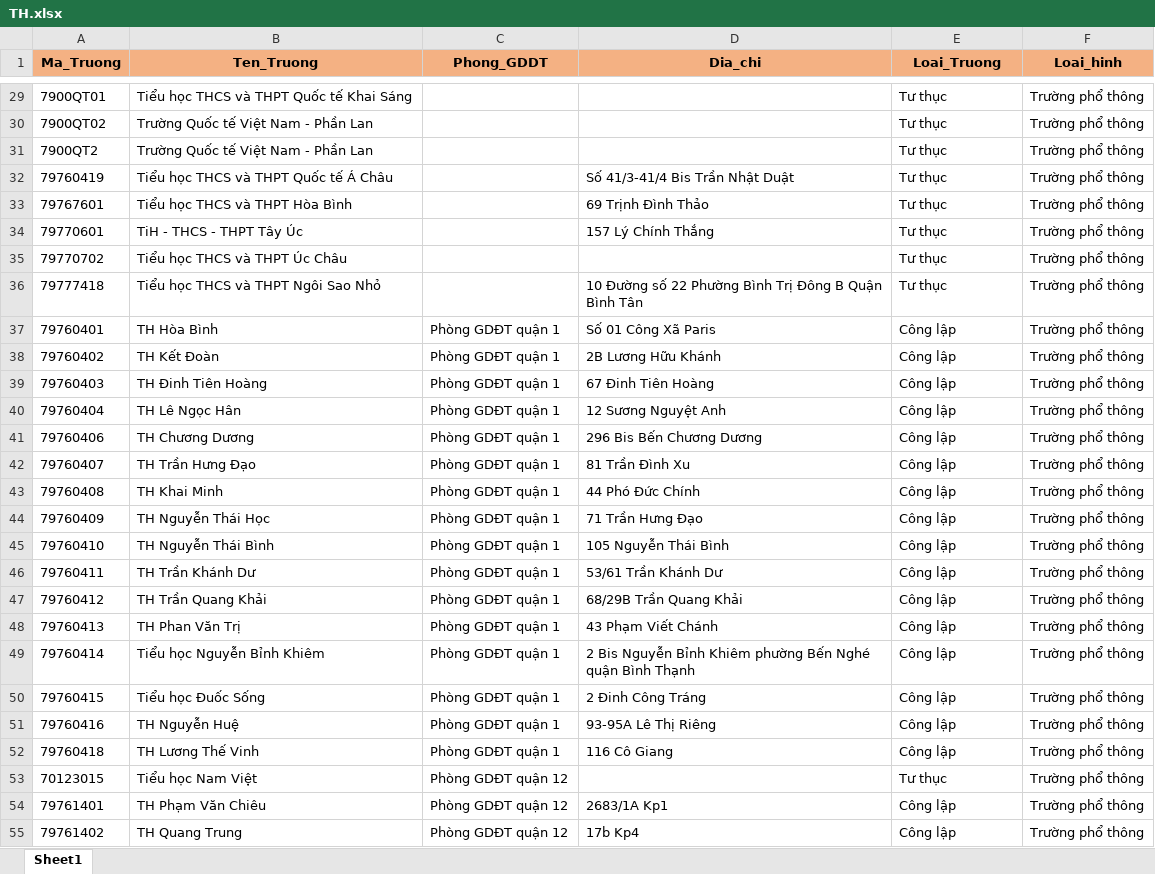
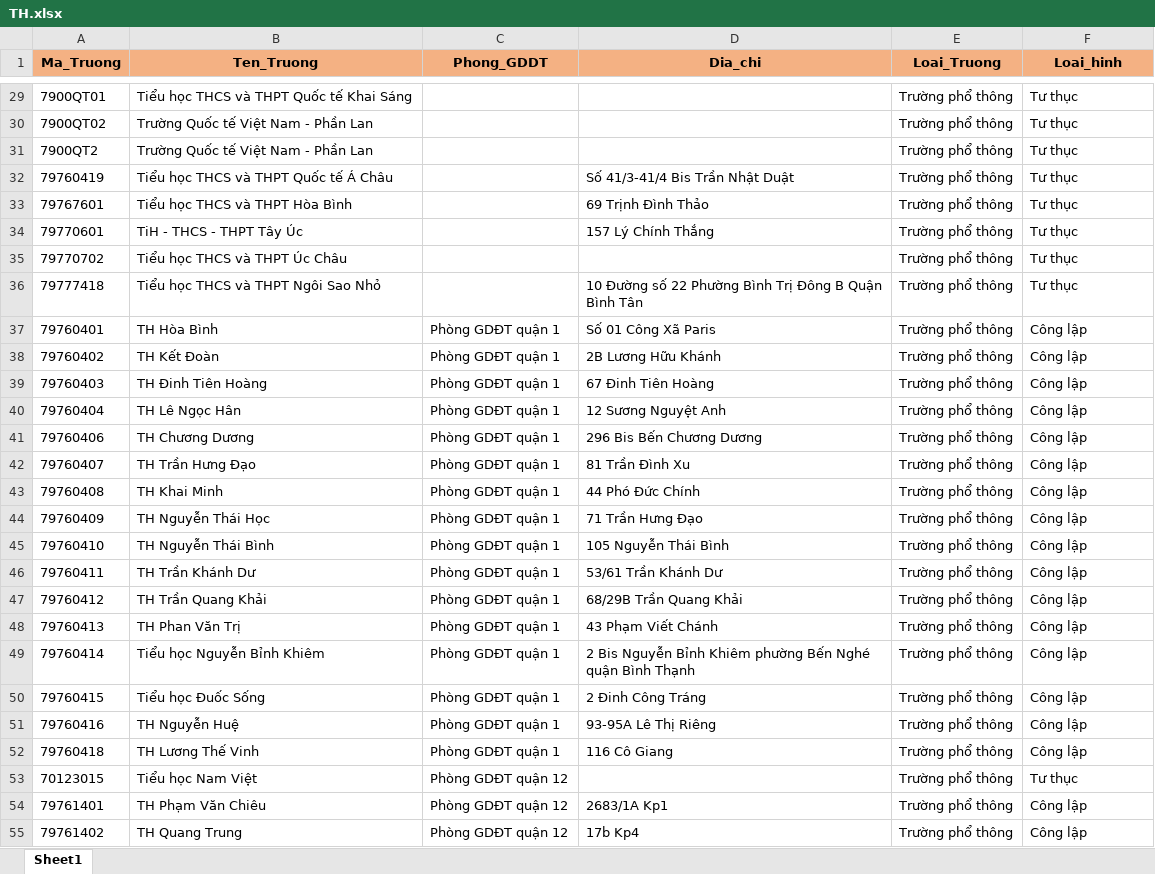
Before and after one commit to lbngyn/IT004_assgiment1, an Excel workbook: Phần_2/Data/TH.xlsx, sheet Sheet1, drawn as a sheet; only a part is shown, gaps mark what is left out; values as stored, in another font and other column widths than the file's, no borders; the diff covers the shown part only; the diff names each change by its address in the sheet, - before the commit and + after, or states it on an @@ line.

```diff
--- a/Phần_2/Data/TH.xlsx (sheet Sheet1)
+++ b/Phần_2/Data/TH.xlsx (sheet Sheet1)
-E29:E36 (Loai_Truong): Tư thục
+E29:E36 (Loai_Truong): Trường phổ thông
-F29:F36 (Loai_hinh): Trường phổ thông
+F29:F36 (Loai_hinh): Tư thục
-E37:E52 (Loai_Truong): Công lập
+E37:E52 (Loai_Truong): Trường phổ thông
-F37:F52 (Loai_hinh): Trường phổ thông
+F37:F52 (Loai_hinh): Công lập
-E53 (Loai_Truong): Tư thục
+E53 (Loai_Truong): Trường phổ thông
-F53 (Loai_hinh): Trường phổ thông
+F53 (Loai_hinh): Tư thục
-E54:E55 (Loai_Truong): Công lập
+E54:E55 (Loai_Truong): Trường phổ thông
-F54:F55 (Loai_hinh): Trường phổ thông
+F54:F55 (Loai_hinh): Công lập
```
Also changed, not shown: 1036 edited cells elsewhere in this sheet, Phần_2/Data/DM_LT.xlsx, Phần_2/Data/GDTX.xlsx, 8 other files.
